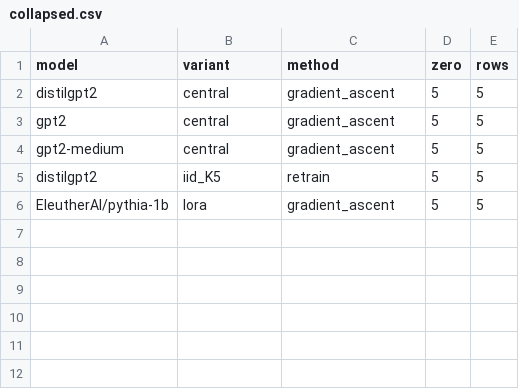
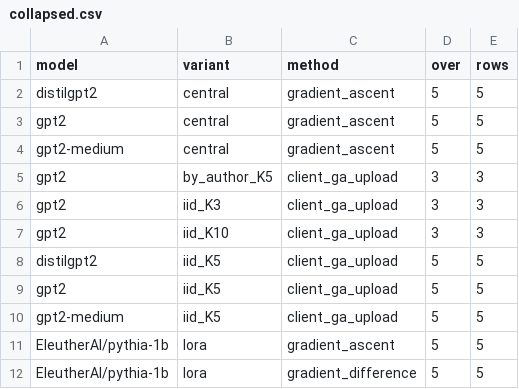
Before and after one commit to Thommartial/llm-unlearning-experiments, a CSV file: tables/revision/collapsed.csv, drawn as a sheet.

Commit message:
Add Pythia-1B results, PrivLeak, collapse markers by retain loss; regenerate tables and figures

```diff
--- a/tables/revision/collapsed.csv
+++ b/tables/revision/collapsed.csv
@@ -1,2 +1,2 @@
-model,variant,method,zero,rows
+model,variant,method,over,rows
 distilgpt2,central,gradient_ascent,5,5
@@ -4,3 +4,9 @@ gpt2,central,gradient_ascent,5,5
 gpt2-medium,central,gradient_ascent,5,5
-distilgpt2,iid_K5,retrain,5,5
+gpt2,by_author_K5,client_ga_upload,3,3
+gpt2,iid_K3,client_ga_upload,3,3
+gpt2,iid_K10,client_ga_upload,3,3
+distilgpt2,iid_K5,client_ga_upload,5,5
+gpt2,iid_K5,client_ga_upload,5,5
+gpt2-medium,iid_K5,client_ga_upload,5,5
 EleutherAI/pythia-1b,lora,gradient_ascent,5,5
+EleutherAI/pythia-1b,lora,gradient_difference,5,5
```
Also changed, not shown: 33 other files.
